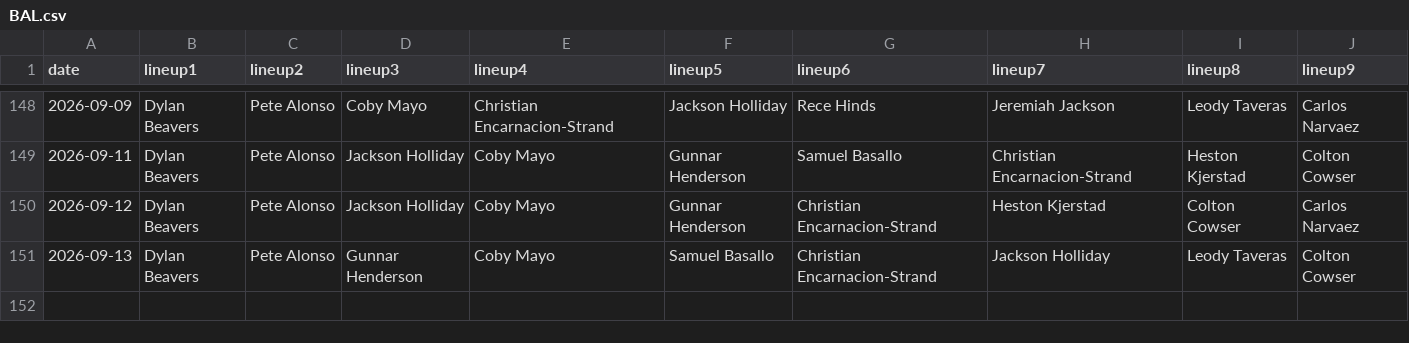
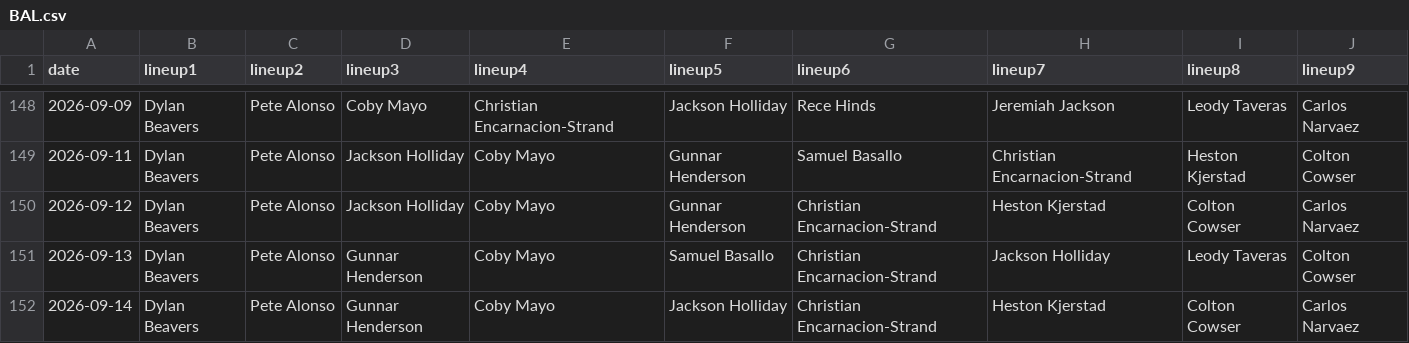
Before and after one commit to fantasy-toolz/batting-order, a CSV file: data/2026/BAL.csv, drawn as a sheet; only a part is shown, gaps mark what is left out.

```diff
--- a/data/2026/BAL.csv
+++ b/data/2026/BAL.csv
@@ -151 +151,2 @@ date,lineup1,lineup2,lineup3,lineup4,lineup5,lineup6,lineup7,lineup8,lineup9,
 2026-09-13, Dylan Beavers, Pete Alonso, Gunnar Henderson, Coby Mayo, Samuel Basallo, Christian Encarnacion-Strand, Jackson Holliday, Leody Taveras, Colton Cowser,
+2026-09-14, Dylan Beavers, Pete Alonso, Gunnar Henderson, Coby Mayo, Jackson Holliday, Christian Encarnacion-Strand, Heston Kjerstad, Colton Cowser, Carlos Narvaez,
```
Also changed, not shown: data/2026/CWS.csv, data/2026/DET.csv, 21 other files.
